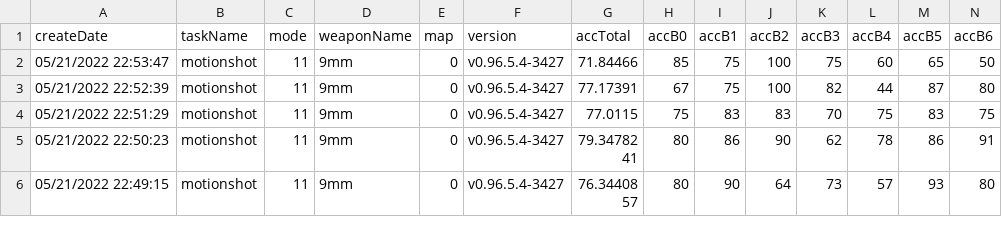
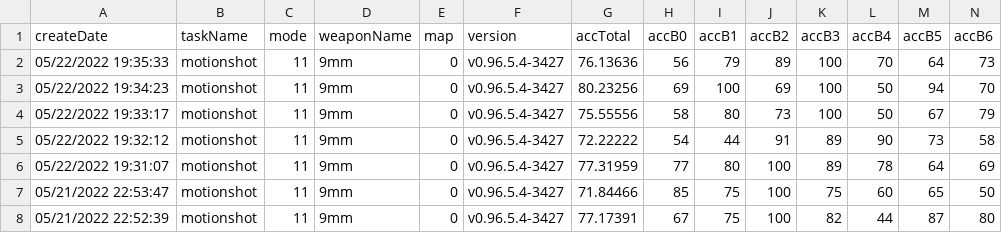
Before and after one commit to damarals/blog, a CSV file: posts/2022-05-13_aimlab-is-worth/data/MotionshotPrecision.csv, drawn as a sheet; only a part is shown; the shorter side is filled out with more unchanged rows; rows hold the shown columns only; the diff names each change by its address in the sheet, - before the commit and + after, or states it on an @@ line.

```diff
--- a/posts/2022-05-13_aimlab-is-worth/data/MotionshotPrecision.csv
+++ b/posts/2022-05-13_aimlab-is-worth/data/MotionshotPrecision.csv
+row 2: 05/22/2022 19:35:33 | motionshot | 11 | 9mm | 0 | v0.96.5.4-3427 | 76.13636 | 56 | 79 | 89 | 100 | 70 | 64 | 73
+row 3: 05/22/2022 19:34:23 | motionshot | 11 | 9mm | 0 | v0.96.5.4-3427 | 80.23256 | 69 | 100 | 69 | 100 | 50 | 94 | 70
+row 4: 05/22/2022 19:33:17 | motionshot | 11 | 9mm | 0 | v0.96.5.4-3427 | 75.55556 | 58 | 80 | 73 | 100 | 50 | 67 | 79
+row 5: 05/22/2022 19:32:12 | motionshot | 11 | 9mm | 0 | v0.96.5.4-3427 | 72.22222 | 54 | 44 | 91 | 89 | 90 | 73 | 58
+row 6: 05/22/2022 19:31:07 | motionshot | 11 | 9mm | 0 | v0.96.5.4-3427 | 77.31959 | 77 | 80 | 100 | 89 | 78 | 64 | 69
```
Also changed, not shown: posts/2022-05-13_aimlab-is-worth/data/MicroshotPrecision.csv, posts/2022-05-13_aimlab-is-worth/data/MotiontrackUltimate.csv, 25 other files.
